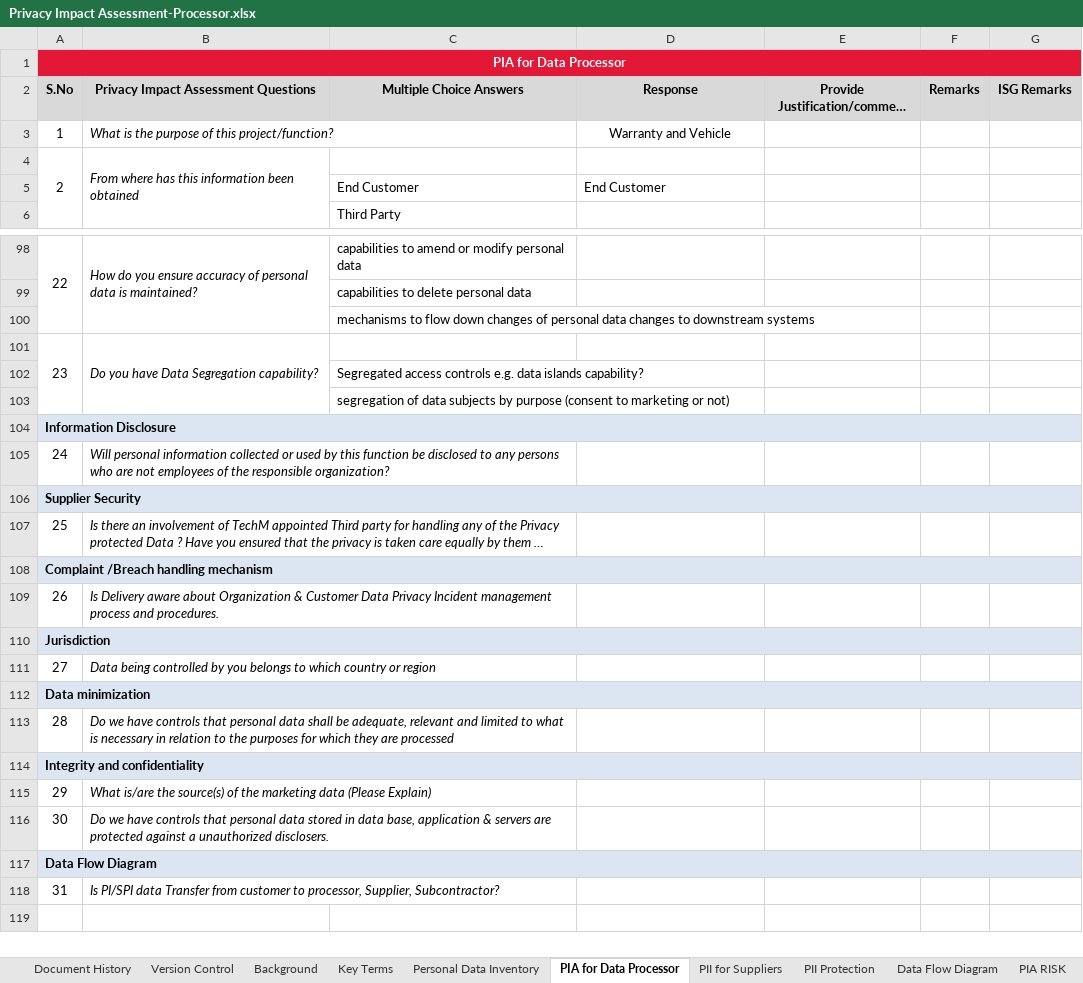
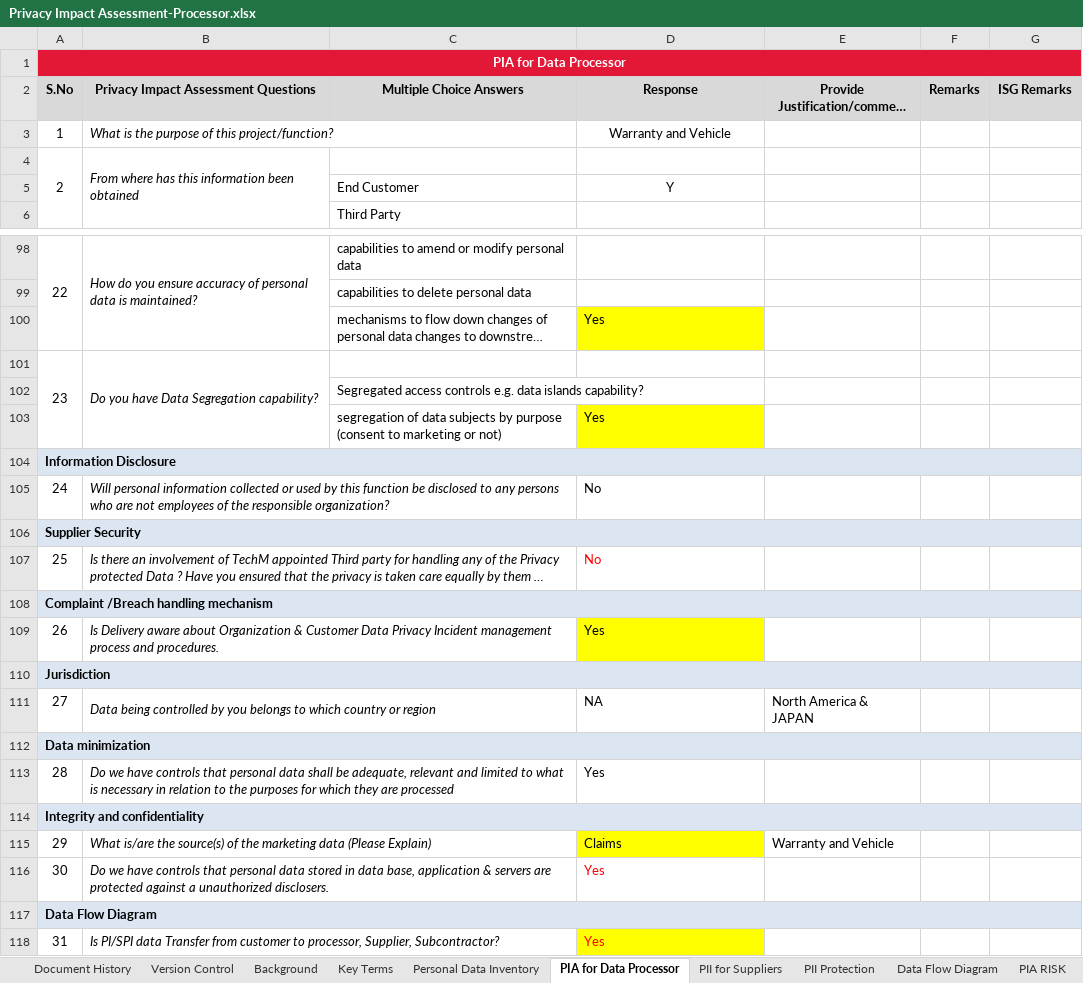
Before and after one commit to SivaInspy/TechM-Nissan, an Excel workbook: Privacy Impact Assessment-Processor.xlsx, sheet PIA for Data Processor, drawn as a sheet; only a part is shown, gaps mark what is left out; long unchanged cells end in …; values as stored, in another font and other column widths than the file's, no borders; the diff covers the shown part only; the diff names each change by its address in the sheet, - before the commit and + after, or states it on an @@ line.

```diff
--- a/Privacy Impact Assessment-Processor.xlsx (sheet PIA for Data Processor)
+++ b/Privacy Impact Assessment-Processor.xlsx (sheet PIA for Data Processor)
-D5 (Response): End Customer
+D5 (Response): Y
-D5 alignment: left
+D5 alignment: center
-D100 (Response): (empty)
+D100 (Response): Yes
-D100 fill: none
+D100 fill: #FFFF00
-D103 (Response): (empty)
+D103 (Response): Yes
-D103 fill: none
+D103 fill: #FFFF00
-D105 (Response): (empty)
+D105 (Response): No
-D107 (Response): (empty)
+D107 (Response): No
-D109 (Response): (empty)
+D109 (Response): Yes
-D109 fill: none
+D109 fill: #FFFF00
-D111 (Response): (empty)
+D111 (Response): NA
-E111: (empty)
+E111: North America & JAPAN
-D113 (Response): (empty)
+D113 (Response): Yes
-D115 (Response): (empty)
+D115 (Response): Claims
-D115 fill: none
+D115 fill: #FFFF00
-E115: (empty)
+E115: Warranty and Vehicle
-D116 (Response): (empty)
+D116 (Response): Yes
-D118 (Response): (empty)
+D118 (Response): Yes
-D118 fill: none
+D118 fill: #FFFF00
```
Also changed, not shown: 1 added row, 1 removed row, 25 edited cells and cell formats elsewhere in this sheet, Daily Health Checkup/Data check in BDE.xlsx, Daily Health Checkup/EQUIP and EWS oozie jobs status dashboard report - June 2020.xlsx, 5 other files.
